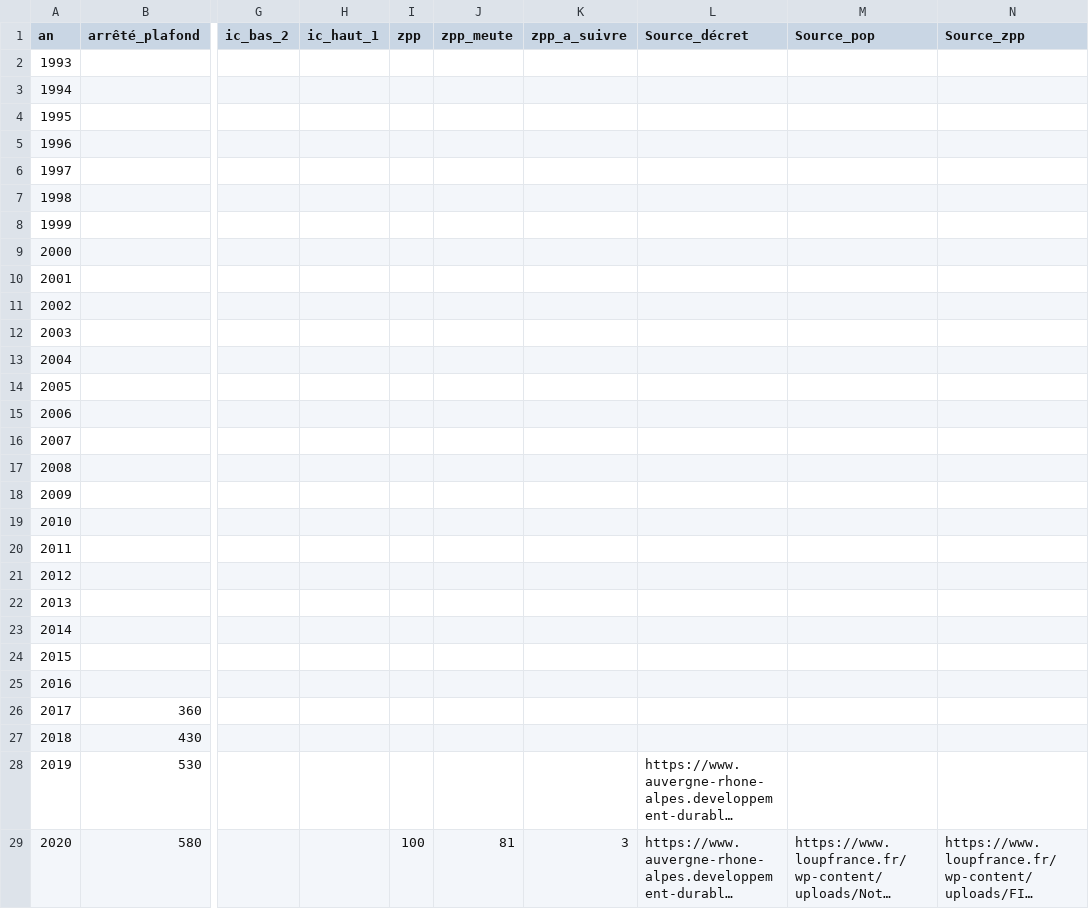
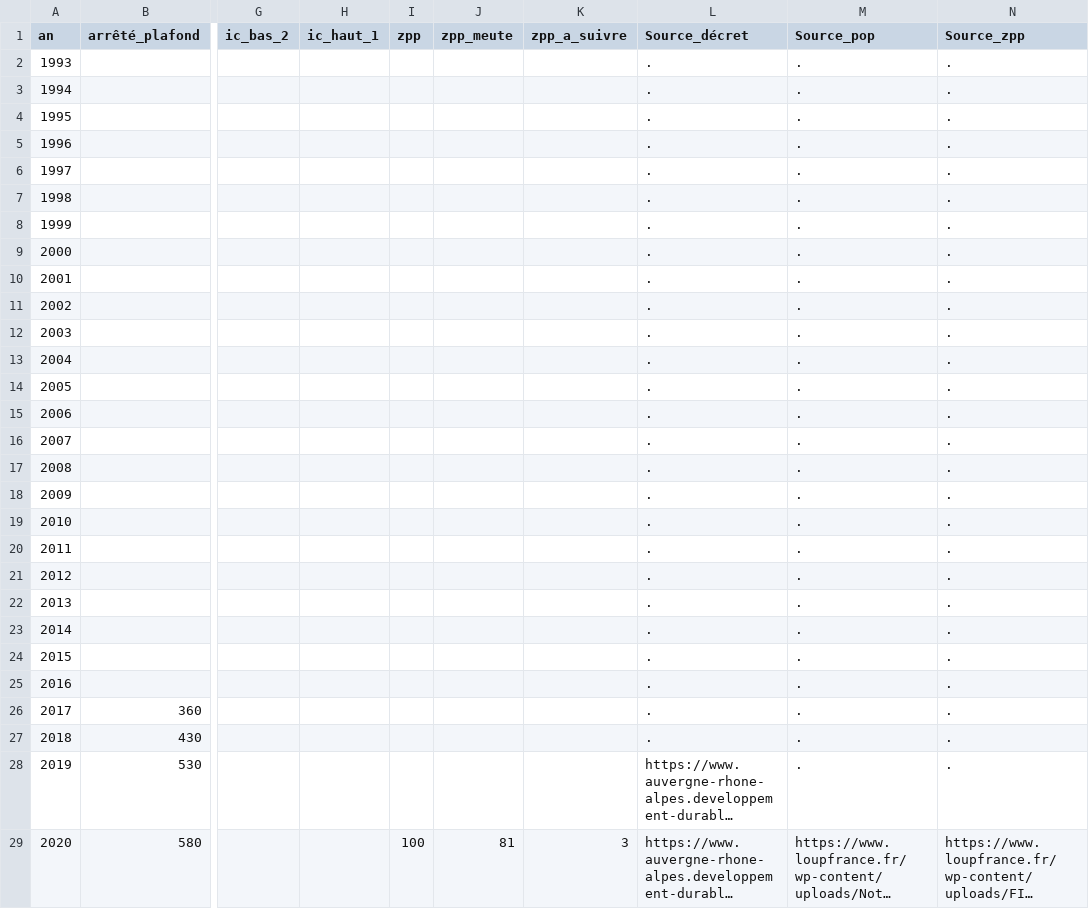
Before and after one commit to dthonon/pna_loup_suivi, a CSV file: data/nbloupsestime.csv, drawn as a sheet; only a part is shown, gaps mark what is left out; long unchanged cells end in …; the diff covers the shown part only; the diff names each change by its address in the sheet, - before the commit and + after, or states it on an @@ line.

Commit message:
Remplacement cellules blanches

```diff
--- a/data/nbloupsestime.csv
+++ b/data/nbloupsestime.csv
-L2:L27 (Source_décret): (empty)
+L2:L27 (Source_décret): .
-M2:M28 (Source_pop): (empty)
+M2:M28 (Source_pop): .
-N2:N28 (Source_zpp): (empty)
+N2:N28 (Source_zpp): .
```
Also changed, not shown: 8 edited cells elsewhere in this file.
